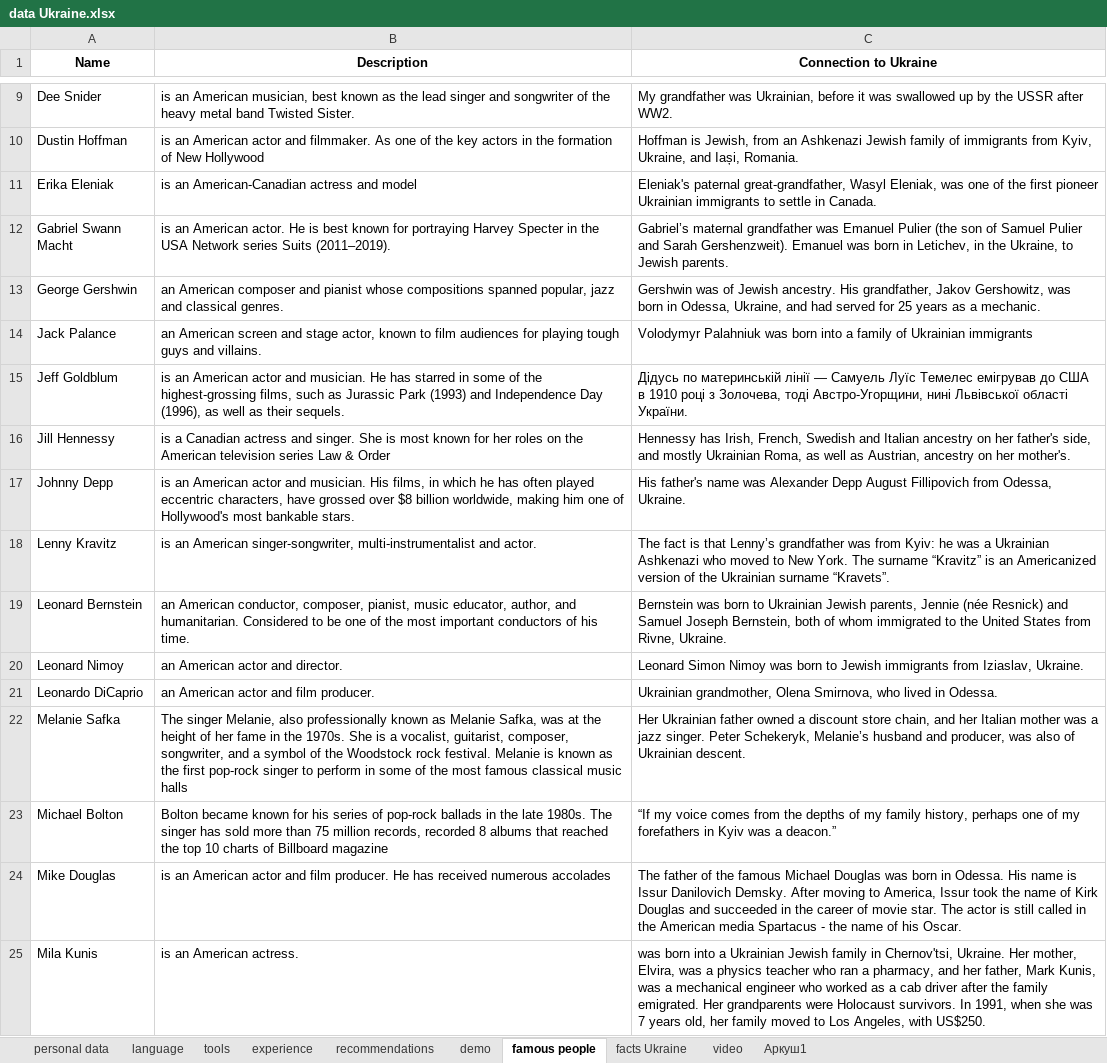
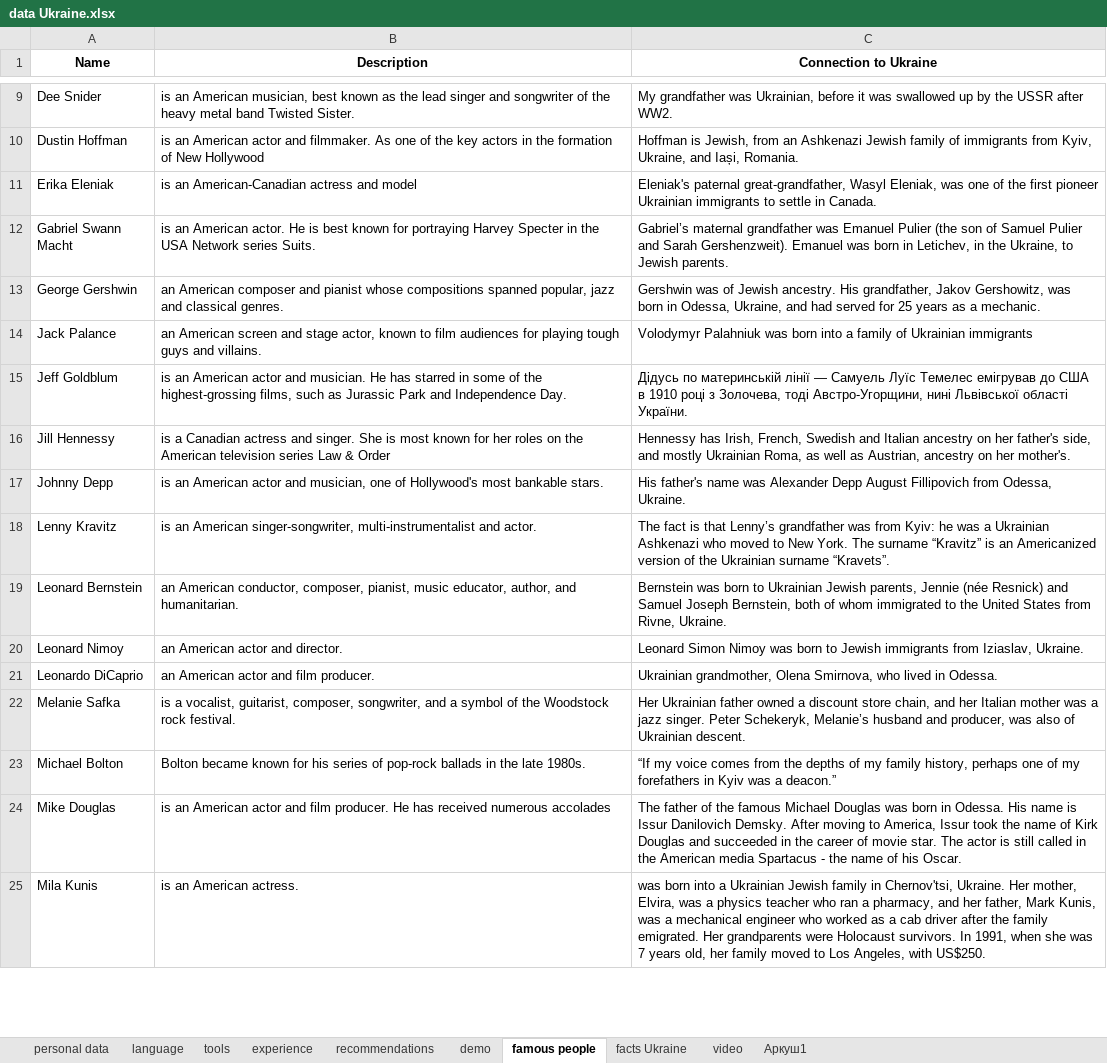
Before and after one commit to IrynaChyzh/DataSources, an Excel workbook: data Ukraine.xlsx, sheet famous people, drawn as a sheet; only a part is shown, gaps mark what is left out; values as stored, in another font and other column widths than the file's, no borders; the diff covers the shown part only; the diff names each change by its address in the sheet, - before the commit and + after, or states it on an @@ line.

```diff
--- a/data Ukraine.xlsx (sheet famous people)
+++ b/data Ukraine.xlsx (sheet famous people)
-B12 (Description): …Network series Suits (2011–2019).
+B12 (Description): …Network series Suits.
-B15 (Description): …Jurassic Park (1993) and Independence Day (1996), as well as their sequels.
+B15 (Description): …Jurassic Park and Independence Day.
-B17 (Description): …actor and musician. His films, in which he has often played eccentric characters, have grossed over $8 billion worldwide, making him one of…
+B17 (Description): …actor and musician, one of…
-B19 (Description): …and humanitarian. Considered to be one of the most important conductors of his time.
+B19 (Description): …and humanitarian.
-B22 (Description): The singer Melanie, also professionally known as Melanie Safka, was at the height of her fame in the 1970s. She is a vocalist, guitarist, composer, songwriter, and a symbol of the Woodstock rock festival. Melanie is known as the first pop-rock singer to perform in some of the most famous classical music halls
+B22 (Description): is a vocalist, guitarist, composer, songwriter, and a symbol of the Woodstock rock festival.
-B23 (Description): …late 1980s. The singer has sold more than 75 million records, recorded 8 albums that reached the top 10 charts of Billboard magazine
+B23 (Description): …late 1980s.
```
Also changed, not shown: 10 edited cells elsewhere in this sheet.
